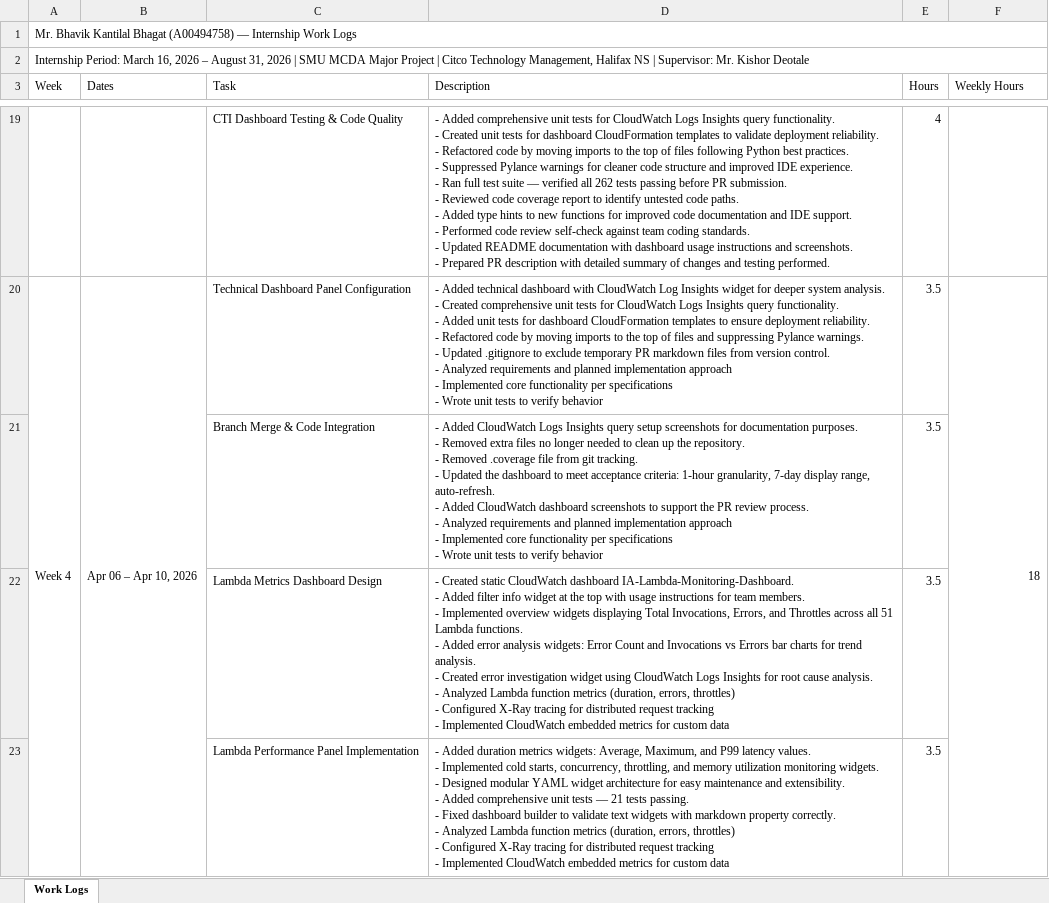
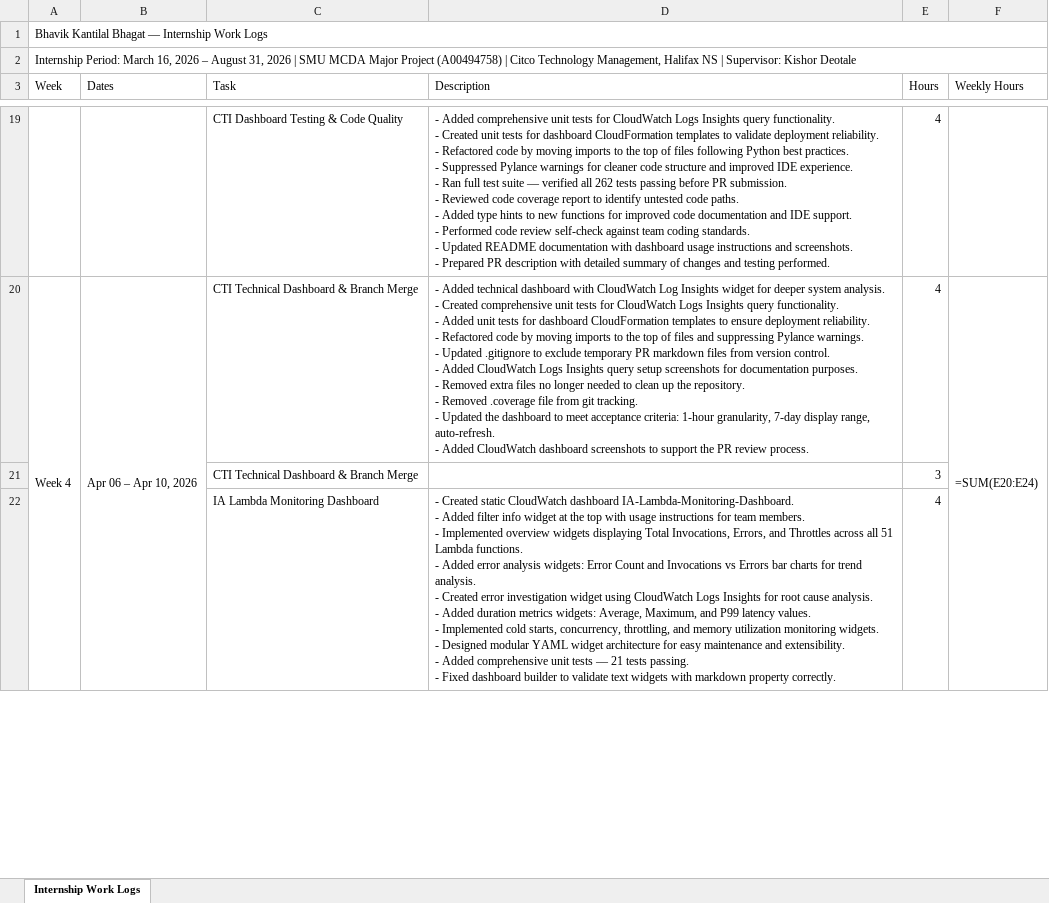
Before and after one commit to bhavik-knight/citco-ia-sre-mitacs-coop-smu-bk, an Excel workbook: submission/mentor2/BhavikBhagat_A00494758_WorkLogs.xlsx, sheet Internship Work Logs, drawn as a sheet; only a part is shown, gaps mark what is left out; values as stored, in another font and other column widths than the file's, no cell formats; formulas without a stored value are shown as written; removed rows and columns are numbered as before the commit, all else as after; ↵ is a line break in a cell; the diff covers the shown part only; the diff names each change by its address in the sheet, - before the commit and + after, or states it on an @@ line.

```diff
--- a/submission/mentor2/BhavikBhagat_A00494758_WorkLogs.xlsx (sheet Internship Work Logs)
+++ b/submission/mentor2/BhavikBhagat_A00494758_WorkLogs.xlsx (sheet Internship Work Logs)
-sheet tab: Work Logs
+sheet tab: Internship Work Logs
-A1 (Week): Mr. Bhavik Kantilal Bhagat (A00494758) — Internship…
+A1 (Week): Bhavik Kantilal Bhagat — Internship…
-A2 (Week): …Major Project | Citco Technology Management, Halifax NS | Supervisor: Mr. Kishor Deotale
+A2 (Week): …Major Project (A00494758) | Citco Technology Management, Halifax NS | Supervisor: Kishor Deotale
-C20 (Task): Technical Dashboard Panel Configuration
+C20 (Task): CTI Technical Dashboard & Branch Merge
-D20 (Description): …control. ↵ - Analyzed requirements and planned implementation approach ↵ - Implemented core functionality per specifications ↵ - Wrote unit tests to verify behavior
+D20 (Description): …control. ↵ - Added CloudWatch Logs Insights query setup screenshots for documentation purposes. ↵ - Removed extra files no longer needed to clean up the repository. ↵ - Removed .coverage file from git tracking. ↵ - Updated the dashboard to meet acceptance criteria: 1-hour granularity, 7-day display range, auto-refresh. ↵ - Added CloudWatch dashboard screenshots to support the PR review process.
-E20 (Hours): 3.5
+E20 (Hours): 4
-F20 (Weekly Hours): 18
+F20 (Weekly Hours): =SUM(E20:E24)
-row 21:  |  | Branch Merge & Code Integration | - Added CloudWatch Logs Insights query setup screenshots for documentation purposes. ↵ - Removed extra files no longer needed to clean up the repository. ↵ - Removed .coverage file from git tracking. ↵ - Updated the dashboard to meet acceptance criteria: 1-hour granularity, 7-day display range, auto-refresh. ↵ - Added CloudWatch dashboard screenshots to support the PR review process. ↵ - Analyzed requirements and planned implementation approach ↵ - Implemented core functionality per specifications ↵ - Wrote unit tests to verify behavior | 3.5
-row 22:  |  | Lambda Metrics Dashboard Design | - Created static CloudWatch dashboard IA-Lambda-Monitoring-Dashboard. ↵ - Added filter info widget at the top with usage instructions for team members. ↵ - Implemented overview widgets displaying Total Invocations, Errors, and Throttles across all 51 Lambda functions. ↵ - Added error analysis widgets: Error Count and Invocations vs Errors bar charts for trend analysis. ↵ - Created error investigation widget using CloudWatch Logs Insights for root cause analysis. ↵ - Analyzed Lambda function metrics (duration, errors, throttles) ↵ - Configured X-Ray tracing for distributed request tracking ↵ - Implemented CloudWatch embedded metrics for custom data | 3.5
-row 23:  |  | Lambda Performance Panel Implementation | - Added duration metrics widgets: Average, Maximum, and P99 latency values. ↵ - Implemented cold starts, concurrency, throttling, and memory utilization monitoring widgets. ↵ - Designed modular YAML widget architecture for easy maintenance and extensibility. ↵ - Added comprehensive unit tests — 21 tests passing. ↵ - Fixed dashboard builder to validate text widgets with markdown property correctly. ↵ - Analyzed Lambda function metrics (duration, errors, throttles) ↵ - Configured X-Ray tracing for distributed request tracking ↵ - Implemented CloudWatch embedded metrics for custom data | 3.5
+row 21:  |  | CTI Technical Dashboard & Branch Merge |  | 3
+row 22:  |  | IA Lambda Monitoring Dashboard | - Created static CloudWatch dashboard IA-Lambda-Monitoring-Dashboard. ↵ - Added filter info widget at the top with usage instructions for team members. ↵ - Implemented overview widgets displaying Total Invocations, Errors, and Throttles across all 51 Lambda functions. ↵ - Added error analysis widgets: Error Count and Invocations vs Errors bar charts for trend analysis. ↵ - Created error investigation widget using CloudWatch Logs Insights for root cause analysis. ↵ - Added duration metrics widgets: Average, Maximum, and P99 latency values. ↵ - Implemented cold starts, concurrency, throttling, and memory utilization monitoring widgets. ↵ - Designed modular YAML widget architecture for easy maintenance and extensibility. ↵ - Added comprehensive unit tests — 21 tests passing. ↵ - Fixed dashboard builder to validate text widgets with markdown property correctly. | 4
```
Also changed, not shown: 94 added rows, 81 removed rows, 213 edited cells and merged cells elsewhere in this sheet, cell formats, 22 other files.
